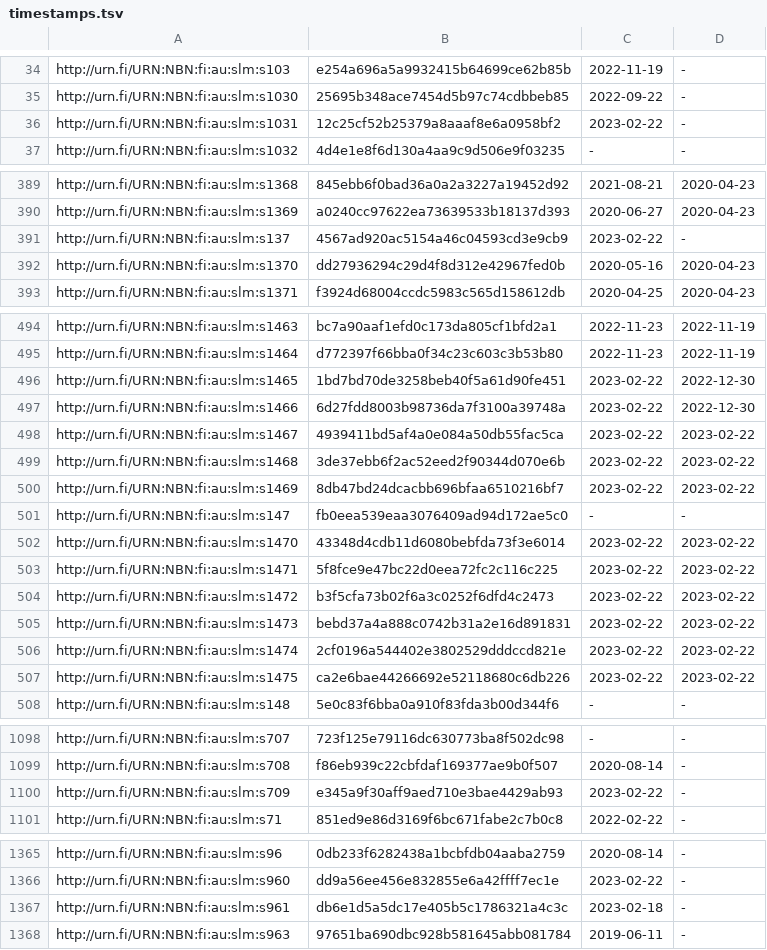
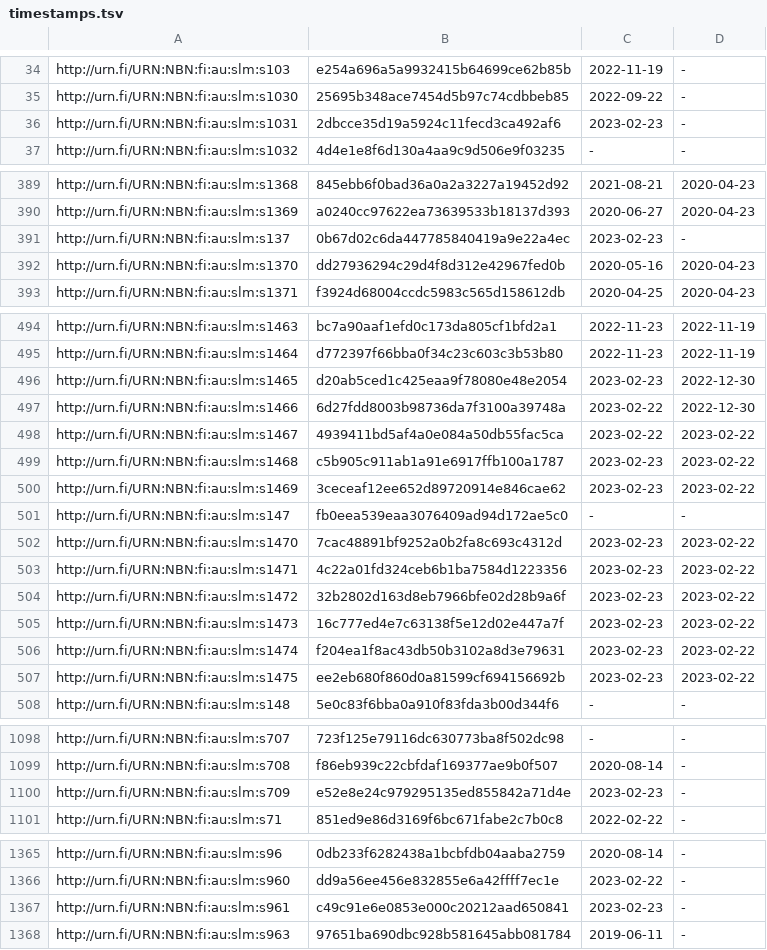
Before and after one commit to NatLibFi/Finto-data, a TSV file: vocabularies/slm/timestamps.tsv, drawn as a sheet; only a part is shown, gaps mark what is left out.

```diff
--- a/vocabularies/slm/timestamps.tsv
+++ b/vocabularies/slm/timestamps.tsv
@@ -35,3 +35,3 @@ http://urn.fi/URN:NBN:fi:au:slm:s103	e254a696a5a9932415b64699ce62b85b	2022-11-19
 http://urn.fi/URN:NBN:fi:au:slm:s1030	25695b348ace7454d5b97c74cdbbeb85	2022-09-22	-
-http://urn.fi/URN:NBN:fi:au:slm:s1031	12c25cf52b25379a8aaaf8e6a0958bf2	2023-02-22	-
+http://urn.fi/URN:NBN:fi:au:slm:s1031	2dbcce35d19a5924c11fecd3ca492af6	2023-02-23	-
 http://urn.fi/URN:NBN:fi:au:slm:s1032	4d4e1e8f6d130a4aa9c9d506e9f03235	-	-
@@ -390,3 +390,3 @@ http://urn.fi/URN:NBN:fi:au:slm:s1368	845ebb6f0bad36a0a2a3227a19452d92	2021-08-2
 http://urn.fi/URN:NBN:fi:au:slm:s1369	a0240cc97622ea73639533b18137d393	2020-06-27	2020-04-23
-http://urn.fi/URN:NBN:fi:au:slm:s137	4567ad920ac5154a46c04593cd3e9cb9	2023-02-22	-
+http://urn.fi/URN:NBN:fi:au:slm:s137	0b67d02c6da447785840419a9e22a4ec	2023-02-23	-
 http://urn.fi/URN:NBN:fi:au:slm:s1370	dd27936294c29d4f8d312e42967fed0b	2020-05-16	2020-04-23
@@ -495,14 +495,14 @@ http://urn.fi/URN:NBN:fi:au:slm:s1463	bc7a90aaf1efd0c173da805cf1bfd2a1	2022-11-2
 http://urn.fi/URN:NBN:fi:au:slm:s1464	d772397f66bba0f34c23c603c3b53b80	2022-11-23	2022-11-19
-http://urn.fi/URN:NBN:fi:au:slm:s1465	1bd7bd70de3258beb40f5a61d90fe451	2023-02-22	2022-12-30
+http://urn.fi/URN:NBN:fi:au:slm:s1465	d20ab5ced1c425eaa9f78080e48e2054	2023-02-23	2022-12-30
 http://urn.fi/URN:NBN:fi:au:slm:s1466	6d27fdd8003b98736da7f3100a39748a	2023-02-22	2022-12-30
 http://urn.fi/URN:NBN:fi:au:slm:s1467	4939411bd5af4a0e084a50db55fac5ca	2023-02-22	2023-02-22
-http://urn.fi/URN:NBN:fi:au:slm:s1468	3de37ebb6f2ac52eed2f90344d070e6b	2023-02-22	2023-02-22
-http://urn.fi/URN:NBN:fi:au:slm:s1469	8db47bd24dcacbb696bfaa6510216bf7	2023-02-22	2023-02-22
+http://urn.fi/URN:NBN:fi:au:slm:s1468	c5b905c911ab1a91e6917ffb100a1787	2023-02-23	2023-02-22
+http://urn.fi/URN:NBN:fi:au:slm:s1469	3ceceaf12ee652d89720914e846cae62	2023-02-23	2023-02-22
 http://urn.fi/URN:NBN:fi:au:slm:s147	fb0eea539eaa3076409ad94d172ae5c0	-	-
-http://urn.fi/URN:NBN:fi:au:slm:s1470	43348d4cdb11d6080bebfda73f3e6014	2023-02-22	2023-02-22
-http://urn.fi/URN:NBN:fi:au:slm:s1471	5f8fce9e47bc22d0eea72fc2c116c225	2023-02-22	2023-02-22
-http://urn.fi/URN:NBN:fi:au:slm:s1472	b3f5cfa73b02f6a3c0252f6dfd4c2473	2023-02-22	2023-02-22
-http://urn.fi/URN:NBN:fi:au:slm:s1473	bebd37a4a888c0742b31a2e16d891831	2023-02-22	2023-02-22
-http://urn.fi/URN:NBN:fi:au:slm:s1474	2cf0196a544402e3802529dddccd821e	2023-02-22	2023-02-22
-http://urn.fi/URN:NBN:fi:au:slm:s1475	ca2e6bae44266692e52118680c6db226	2023-02-22	2023-02-22
+http://urn.fi/URN:NBN:fi:au:slm:s1470	7cac48891bf9252a0b2fa8c693c4312d	2023-02-23	2023-02-22
+http://urn.fi/URN:NBN:fi:au:slm:s1471	4c22a01fd324ceb6b1ba7584d1223356	2023-02-23	2023-02-22
+http://urn.fi/URN:NBN:fi:au:slm:s1472	32b2802d163d8eb7966bfe02d28b9a6f	2023-02-23	2023-02-22
+http://urn.fi/URN:NBN:fi:au:slm:s1473	16c777ed4e7c63138f5e12d02e447a7f	2023-02-23	2023-02-22
+http://urn.fi/URN:NBN:fi:au:slm:s1474	f204ea1f8ac43db50b3102a8d3e79631	2023-02-23	2023-02-22
+http://urn.fi/URN:NBN:fi:au:slm:s1475	ee2eb680f860d0a81599cf694156692b	2023-02-23	2023-02-22
 http://urn.fi/URN:NBN:fi:au:slm:s148	5e0c83f6bba0a910f83fda3b00d344f6	-	-
@@ -1099,3 +1099,3 @@ http://urn.fi/URN:NBN:fi:au:slm:s707	723f125e79116dc630773ba8f502dc98	-	-
 http://urn.fi/URN:NBN:fi:au:slm:s708	f86eb939c22cbfdaf169377ae9b0f507	2020-08-14	-
-http://urn.fi/URN:NBN:fi:au:slm:s709	e345a9f30aff9aed710e3bae4429ab93	2023-02-22	-
+http://urn.fi/URN:NBN:fi:au:slm:s709	e52e8e24c979295135ed855842a71d4e	2023-02-23	-
 http://urn.fi/URN:NBN:fi:au:slm:s71	851ed9e86d3169f6bc671fabe2c7b0c8	2022-02-22	-
@@ -1366,3 +1366,3 @@ http://urn.fi/URN:NBN:fi:au:slm:s96	0db233f6282438a1bcbfdb04aaba2759	2020-08-14
 http://urn.fi/URN:NBN:fi:au:slm:s960	dd9a56ee456e832855e6a42ffff7ec1e	2023-02-22	-
-http://urn.fi/URN:NBN:fi:au:slm:s961	db6e1d5a5dc17e405b5c1786321a4c3c	2023-02-18	-
+http://urn.fi/URN:NBN:fi:au:slm:s961	c49c91e6e0853e000c20212aad650841	2023-02-23	-
 http://urn.fi/URN:NBN:fi:au:slm:s963	97651ba690dbc928b581645abb081784	2019-06-11	-
```
Also changed, not shown: 2 other files.
